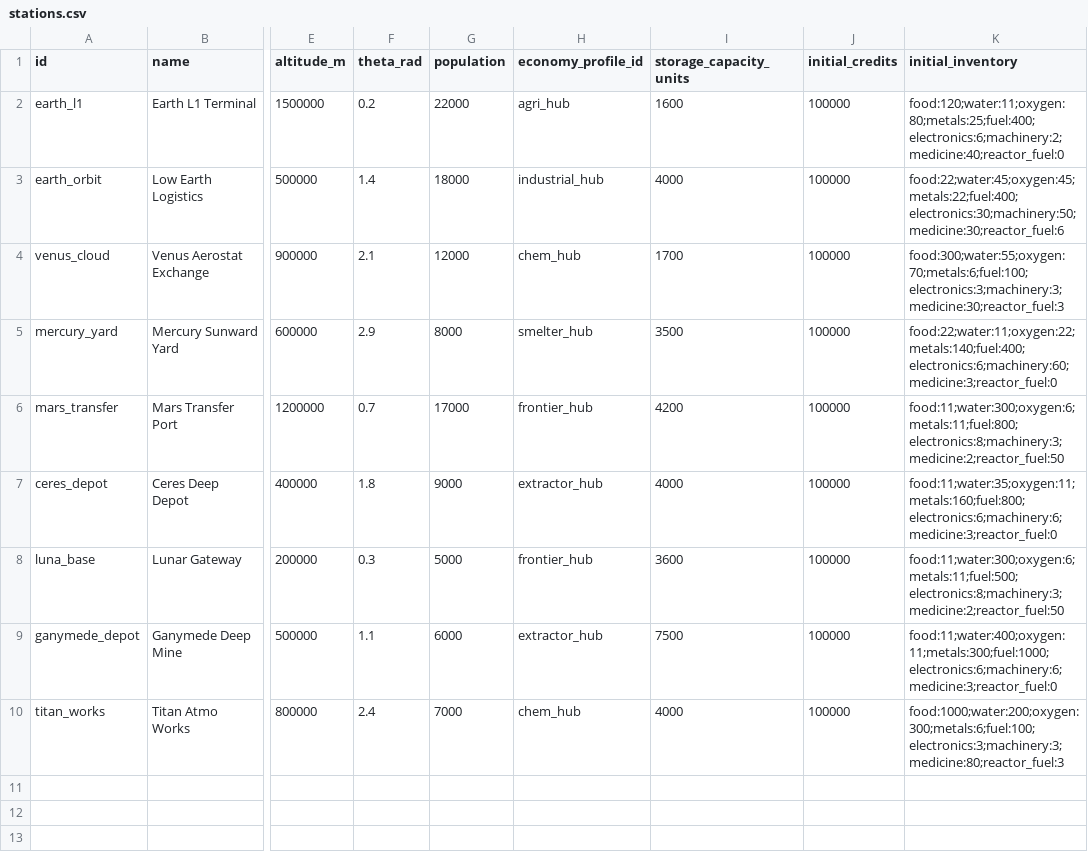
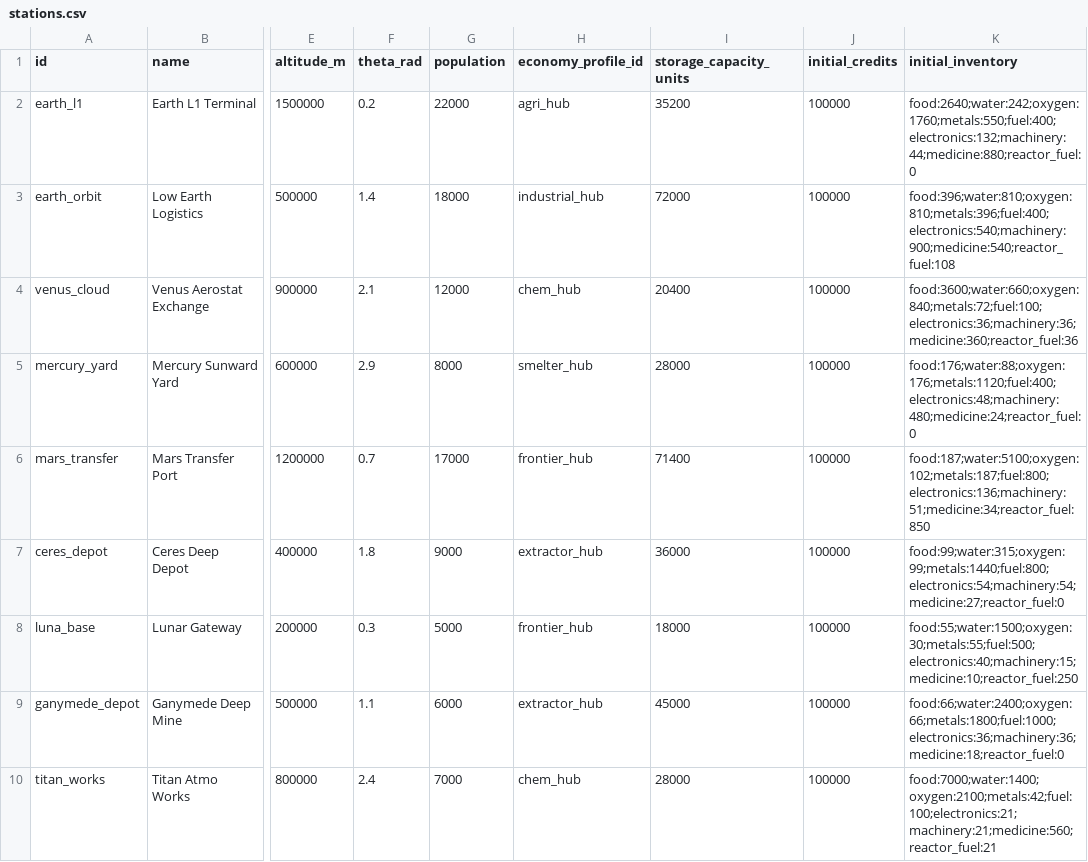
Before and after one commit to irigi/SpaceTrains, a CSV file: data/stations/stations.csv, drawn as a sheet; only a part is shown, gaps mark what is left out; the diff names each change by its address in the sheet, - before the commit and + after, or states it on an @@ line.

```diff
--- a/data/stations/stations.csv
+++ b/data/stations/stations.csv
-I2 (storage_capacity_units): 1600
+I2 (storage_capacity_units): 35200
-K2 (initial_inventory): food:120;water:11;oxygen:80;metals:25;fuel:400;electronics:6;machinery:2;medicine:40;reactor_fuel:0
+K2 (initial_inventory): food:2640;water:242;oxygen:1760;metals:550;fuel:400;electronics:132;machinery:44;medicine:880;reactor_fuel:0
-I3 (storage_capacity_units): 4000
+I3 (storage_capacity_units): 72000
-K3 (initial_inventory): food:22;water:45;oxygen:45;metals:22;fuel:400;electronics:30;machinery:50;medicine:30;reactor_fuel:6
+K3 (initial_inventory): food:396;water:810;oxygen:810;metals:396;fuel:400;electronics:540;machinery:900;medicine:540;reactor_fuel:108
-I4 (storage_capacity_units): 1700
+I4 (storage_capacity_units): 20400
-K4 (initial_inventory): food:300;water:55;oxygen:70;metals:6;fuel:100;electronics:3;machinery:3;medicine:30;reactor_fuel:3
+K4 (initial_inventory): food:3600;water:660;oxygen:840;metals:72;fuel:100;electronics:36;machinery:36;medicine:360;reactor_fuel:36
-I5 (storage_capacity_units): 3500
+I5 (storage_capacity_units): 28000
-K5 (initial_inventory): food:22;water:11;oxygen:22;metals:140;fuel:400;electronics:6;machinery:60;medicine:3;reactor_fuel:0
+K5 (initial_inventory): food:176;water:88;oxygen:176;metals:1120;fuel:400;electronics:48;machinery:480;medicine:24;reactor_fuel:0
-I6 (storage_capacity_units): 4200
+I6 (storage_capacity_units): 71400
-K6 (initial_inventory): food:11;water:300;oxygen:6;metals:11;fuel:800;electronics:8;machinery:3;medicine:2;reactor_fuel:50
+K6 (initial_inventory): food:187;water:5100;oxygen:102;metals:187;fuel:800;electronics:136;machinery:51;medicine:34;reactor_fuel:850
-I7 (storage_capacity_units): 4000
+I7 (storage_capacity_units): 36000
-K7 (initial_inventory): food:11;water:35;oxygen:11;metals:160;fuel:800;electronics:6;machinery:6;medicine:3;reactor_fuel:0
+K7 (initial_inventory): food:99;water:315;oxygen:99;metals:1440;fuel:800;electronics:54;machinery:54;medicine:27;reactor_fuel:0
-I8 (storage_capacity_units): 3600
+I8 (storage_capacity_units): 18000
-K8 (initial_inventory): food:11;water:300;oxygen:6;metals:11;fuel:500;electronics:8;machinery:3;medicine:2;reactor_fuel:50
+K8 (initial_inventory): food:55;water:1500;oxygen:30;metals:55;fuel:500;electronics:40;machinery:15;medicine:10;reactor_fuel:250
-I9 (storage_capacity_units): 7500
+I9 (storage_capacity_units): 45000
-K9 (initial_inventory): food:11;water:400;oxygen:11;metals:300;fuel:1000;electronics:6;machinery:6;medicine:3;reactor_fuel:0
+K9 (initial_inventory): food:66;water:2400;oxygen:66;metals:1800;fuel:1000;electronics:36;machinery:36;medicine:18;reactor_fuel:0
-I10 (storage_capacity_units): 4000
+I10 (storage_capacity_units): 28000
-K10 (initial_inventory): food:1000;water:200;oxygen:300;metals:6;fuel:100;electronics:3;machinery:3;medicine:80;reactor_fuel:3
+K10 (initial_inventory): food:7000;water:1400;oxygen:2100;metals:42;fuel:100;electronics:21;machinery:21;medicine:560;reactor_fuel:21
```
Also changed, not shown: data/recipes/recipes.csv, 9 other files.
